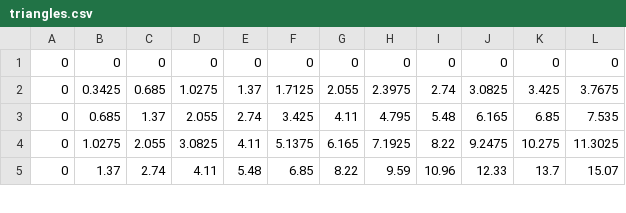
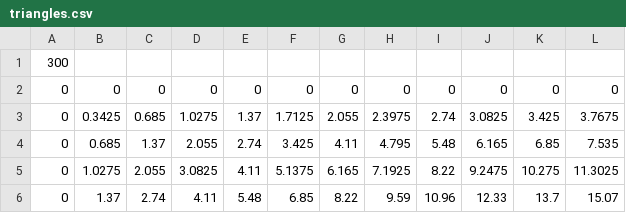
Before and after one commit to szat/MVV1, a CSV file: mvv_demo/data_store/csv/triangles.csv, drawn as a sheet; only a part is shown.

```diff
--- a/mvv_demo/data_store/csv/triangles.csv
+++ b/mvv_demo/data_store/csv/triangles.csv
@@ -1 +1,2 @@
+300
 0,0,0,0,0,0,0,0,0,0,0,0,
```
Also changed, not shown: 1 other file.
